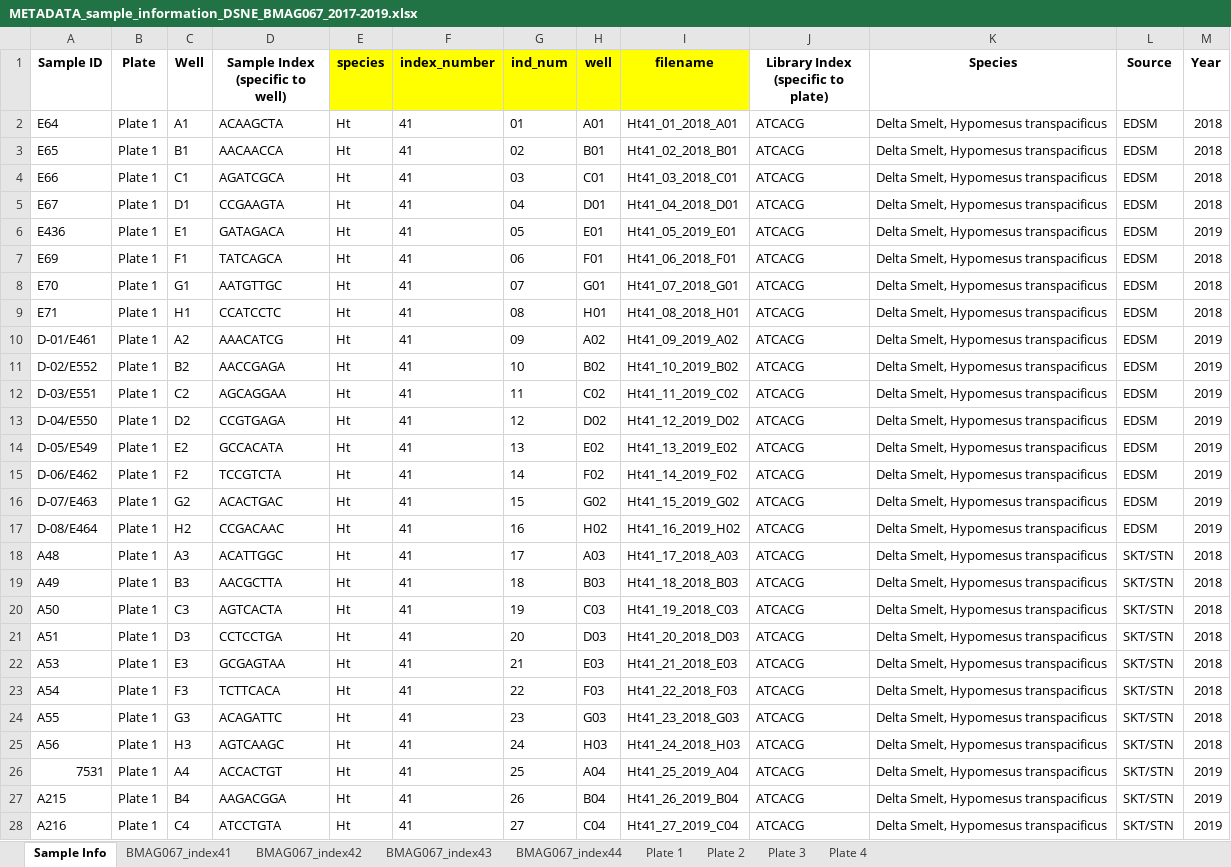
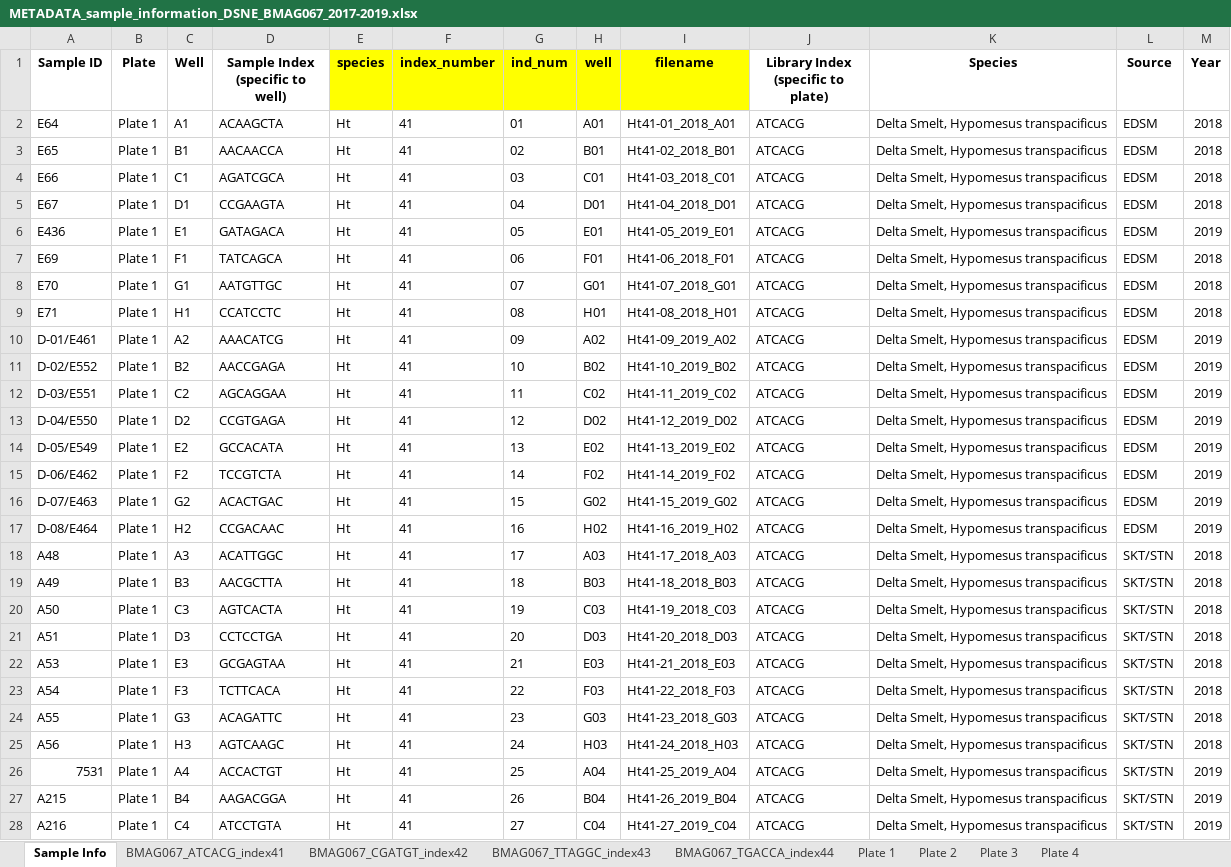
Before and after one commit to shannonekj/DS_Ne, an Excel workbook: docs/metadata/excel_spreadsheets/BMAG067/METADATA_sample_information_DSNE_BMAG067_2017-2019.xlsx, sheet Sample Info, drawn as a sheet; only a part is shown; values as stored, in another font and other column widths than the file's, no borders; conditional formats not drawn; the diff covers the shown part only; the diff names each change by its address in the sheet, - before the commit and + after, or states it on an @@ line.

Commit message:
make format correct:Ht##-##_YYYY_<well>

```diff
--- a/docs/metadata/excel_spreadsheets/BMAG067/METADATA_sample_information_DSNE_BMAG067_2017-2019.xlsx (sheet Sample Info)
+++ b/docs/metadata/excel_spreadsheets/BMAG067/METADATA_sample_information_DSNE_BMAG067_2017-2019.xlsx (sheet Sample Info)
-sheet tab: BMAG067_index41
+sheet tab: BMAG067_ATCACG_index41
-sheet tab: BMAG067_index42
+sheet tab: BMAG067_CGATGT_index42
-sheet tab: BMAG067_index43
+sheet tab: BMAG067_TTAGGC_index43
-sheet tab: BMAG067_index44
+sheet tab: BMAG067_TGACCA_index44
-I2 (filename): Ht41_01_2018_A01
+I2 (filename): Ht41-01_2018_A01
-I3 (filename): Ht41_02_2018_B01
+I3 (filename): Ht41-02_2018_B01
-I4 (filename): Ht41_03_2018_C01
+I4 (filename): Ht41-03_2018_C01
-I5 (filename): Ht41_04_2018_D01
+I5 (filename): Ht41-04_2018_D01
-I6 (filename): Ht41_05_2019_E01
+I6 (filename): Ht41-05_2019_E01
-I7 (filename): Ht41_06_2018_F01
+I7 (filename): Ht41-06_2018_F01
-I8 (filename): Ht41_07_2018_G01
+I8 (filename): Ht41-07_2018_G01
-I9 (filename): Ht41_08_2018_H01
+I9 (filename): Ht41-08_2018_H01
-I10 (filename): Ht41_09_2019_A02
+I10 (filename): Ht41-09_2019_A02
-I11 (filename): Ht41_10_2019_B02
+I11 (filename): Ht41-10_2019_B02
-I12 (filename): Ht41_11_2019_C02
+I12 (filename): Ht41-11_2019_C02
-I13 (filename): Ht41_12_2019_D02
+I13 (filename): Ht41-12_2019_D02
-I14 (filename): Ht41_13_2019_E02
+I14 (filename): Ht41-13_2019_E02
-I15 (filename): Ht41_14_2019_F02
+I15 (filename): Ht41-14_2019_F02
-I16 (filename): Ht41_15_2019_G02
+I16 (filename): Ht41-15_2019_G02
-I17 (filename): Ht41_16_2019_H02
+I17 (filename): Ht41-16_2019_H02
-I18 (filename): Ht41_17_2018_A03
+I18 (filename): Ht41-17_2018_A03
-I19 (filename): Ht41_18_2018_B03
+I19 (filename): Ht41-18_2018_B03
-I20 (filename): Ht41_19_2018_C03
+I20 (filename): Ht41-19_2018_C03
-I21 (filename): Ht41_20_2018_D03
+I21 (filename): Ht41-20_2018_D03
-I22 (filename): Ht41_21_2018_E03
+I22 (filename): Ht41-21_2018_E03
-I23 (filename): Ht41_22_2018_F03
+I23 (filename): Ht41-22_2018_F03
-I24 (filename): Ht41_23_2018_G03
+I24 (filename): Ht41-23_2018_G03
-I25 (filename): Ht41_24_2018_H03
+I25 (filename): Ht41-24_2018_H03
-I26 (filename): Ht41_25_2019_A04
+I26 (filename): Ht41-25_2019_A04
-I27 (filename): Ht41_26_2019_B04
+I27 (filename): Ht41-26_2019_B04
-I28 (filename): Ht41_27_2019_C04
+I28 (filename): Ht41-27_2019_C04
```
Also changed, not shown: 357 edited cells elsewhere in this sheet, sheet BMAG067_ATCACG_index41, sheet BMAG067_CGATGT_index42, sheet BMAG067_TTAGGC_index43, sheet BMAG067_TGACCA_index44.
